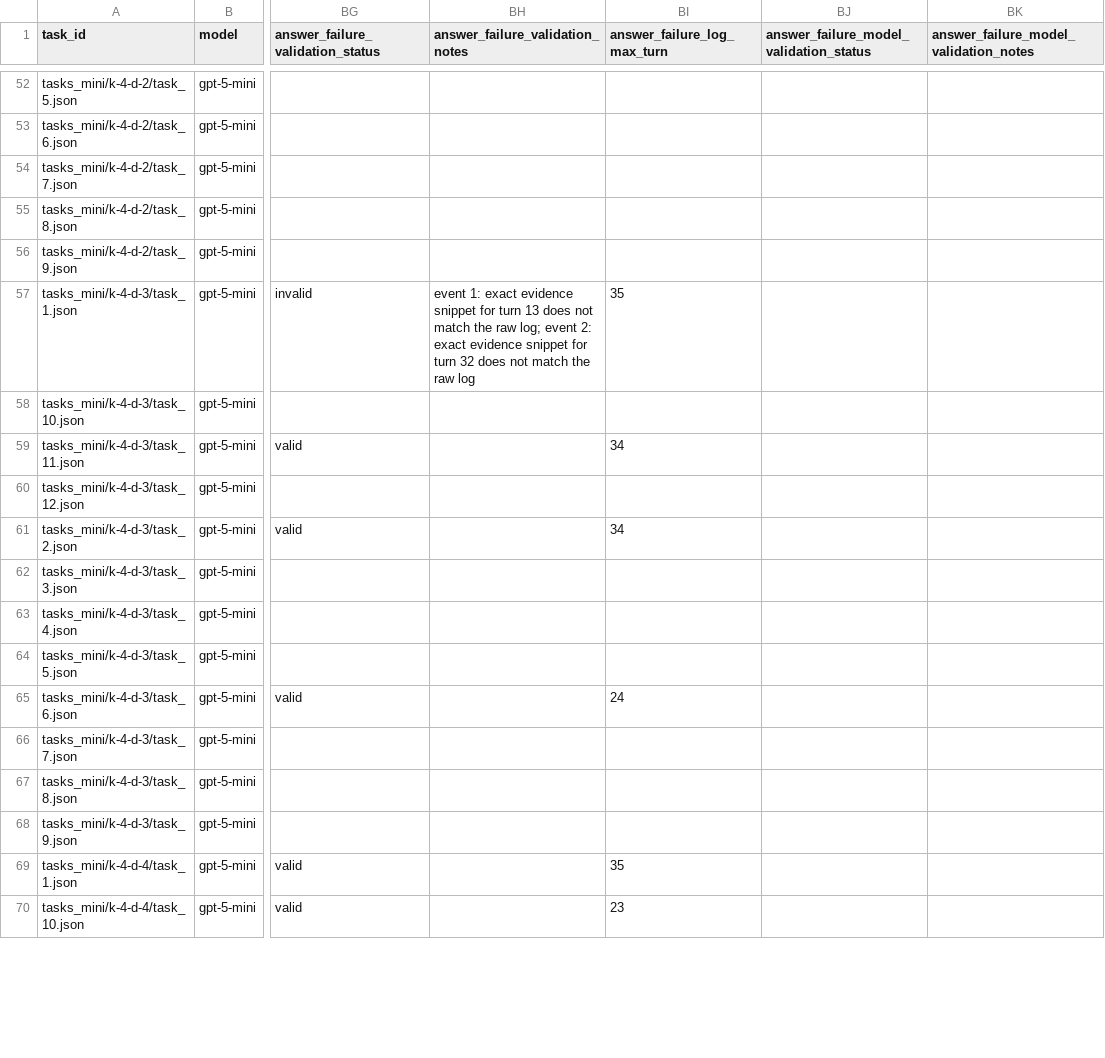
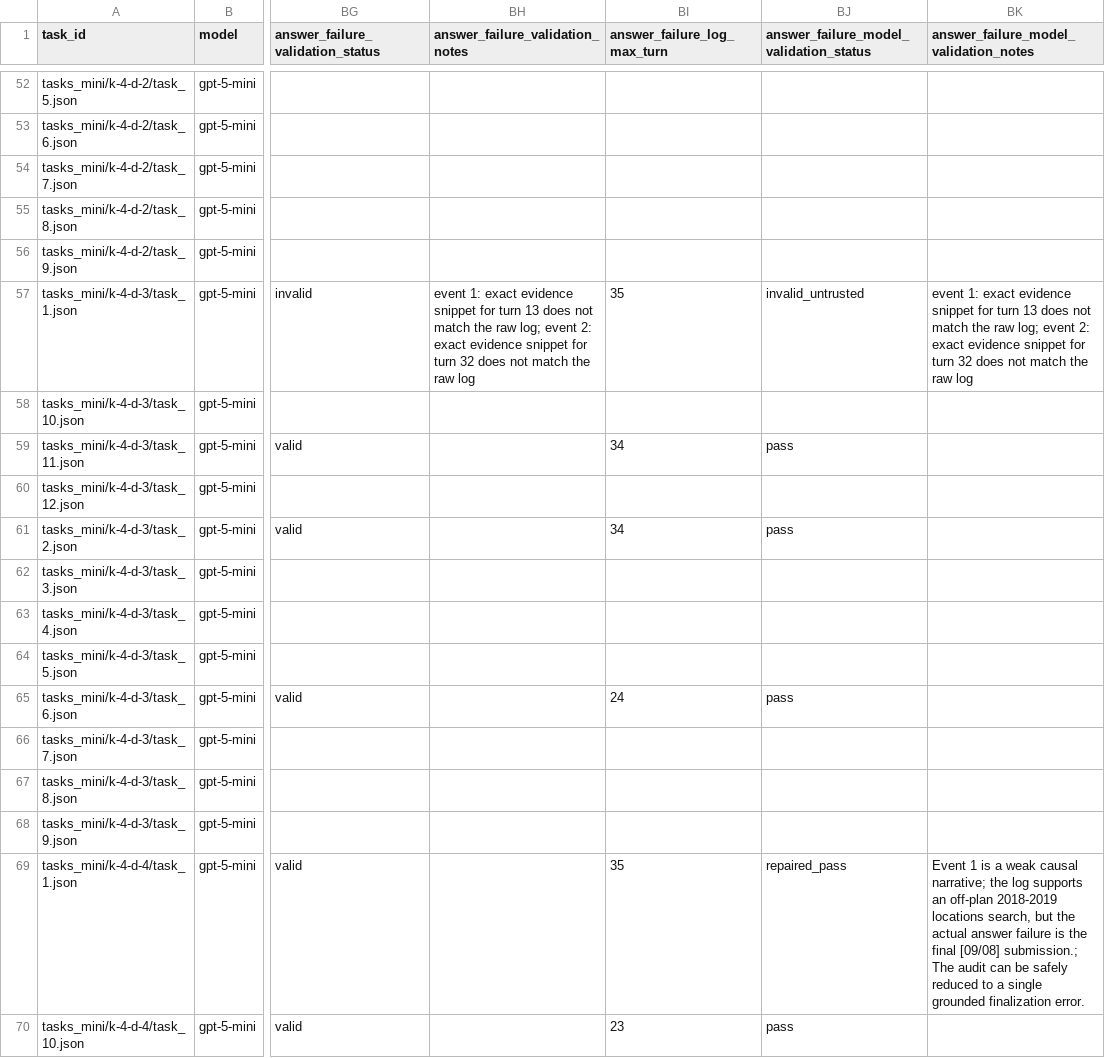
Before and after one commit to Austin-Senna/exploratory-qa-eval, a CSV file: results_semantic_answer_failures/modes/openai_gpt-5-mini/search_d_results_i_plani_computei_k5_skills_off/eval_results.csv, drawn as a sheet; only a part is shown, gaps mark what is left out; the diff covers the shown part only; the diff names each change by its address in the sheet, - before the commit and + after, or states it on an @@ line.

```diff
--- a/results_semantic_answer_failures/modes/openai_gpt-5-mini/search_d_results_i_plani_computei_k5_skills_off/eval_results.csv
+++ b/results_semantic_answer_failures/modes/openai_gpt-5-mini/search_d_results_i_plani_computei_k5_skills_off/eval_results.csv
-BJ57: (empty)
+BJ57: invalid_untrusted
-BK57: (empty)
+BK57: event 1: exact evidence snippet for turn 13 does not match the raw log; event 2: exact evidence snippet for turn 32 does not match the raw log
-BJ59: (empty)
+BJ59: pass
-BJ61: (empty)
+BJ61: pass
-BJ65: (empty)
+BJ65: pass
-BJ69: (empty)
+BJ69: repaired_pass
-BK69: (empty)
+BK69: Event 1 is a weak causal narrative; the log supports an off-plan 2018-2019 locations search, but the actual answer failure is the final [09/08] submission.; The audit can be safely reduced to a single grounded finalization error.
-BJ70: (empty)
+BJ70: pass
```
Also changed, not shown: 57 edited cells elsewhere in this file, results_semantic_answer_failures/modes/openai_gpt-5-mini/search_i_results_i_pland_computei_k5_skills_off/eval_results.csv, results_semantic_answer_failures/modes/openai_gpt-5-mini/search_i_results_i_plani_k5_skills_off/eval_results.csv, 28 other files.
